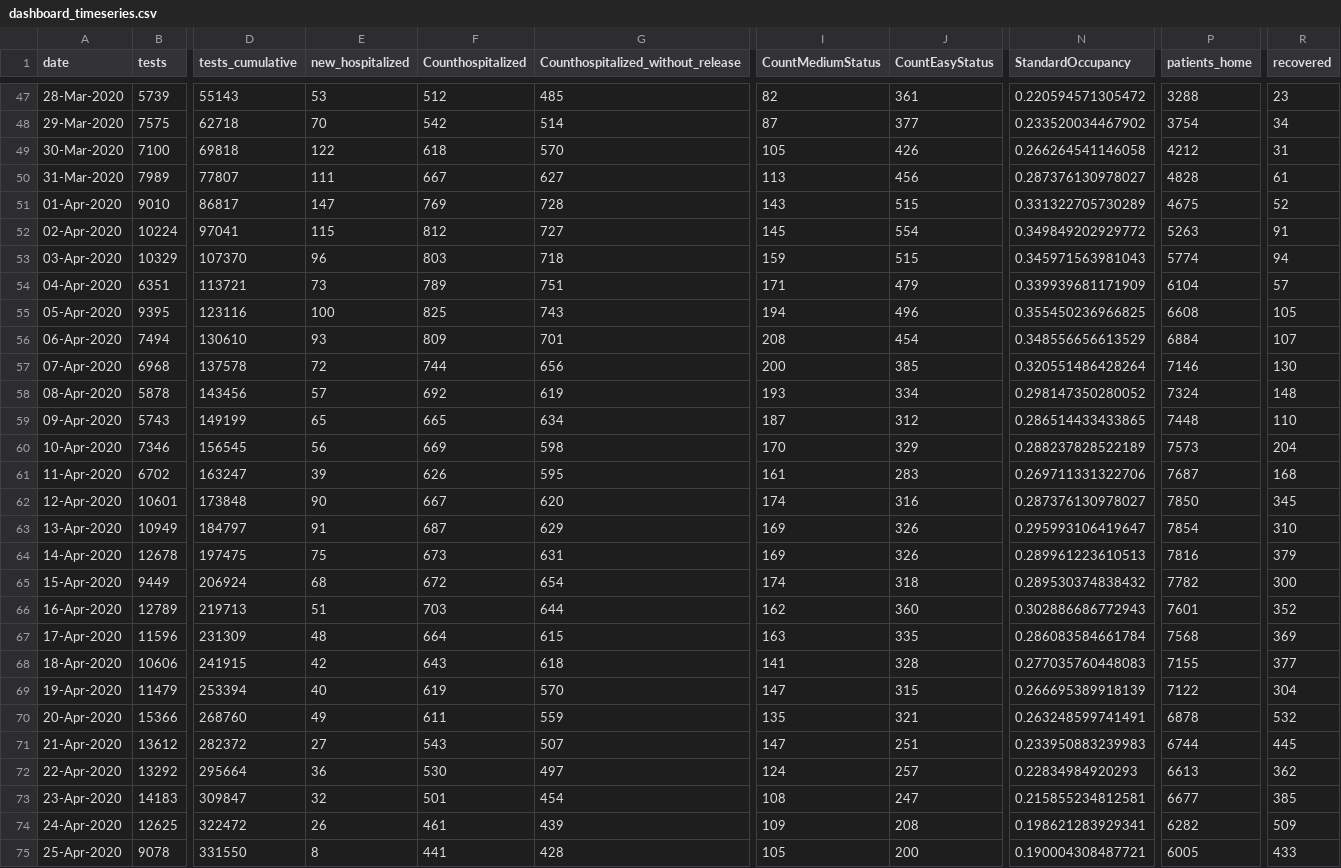
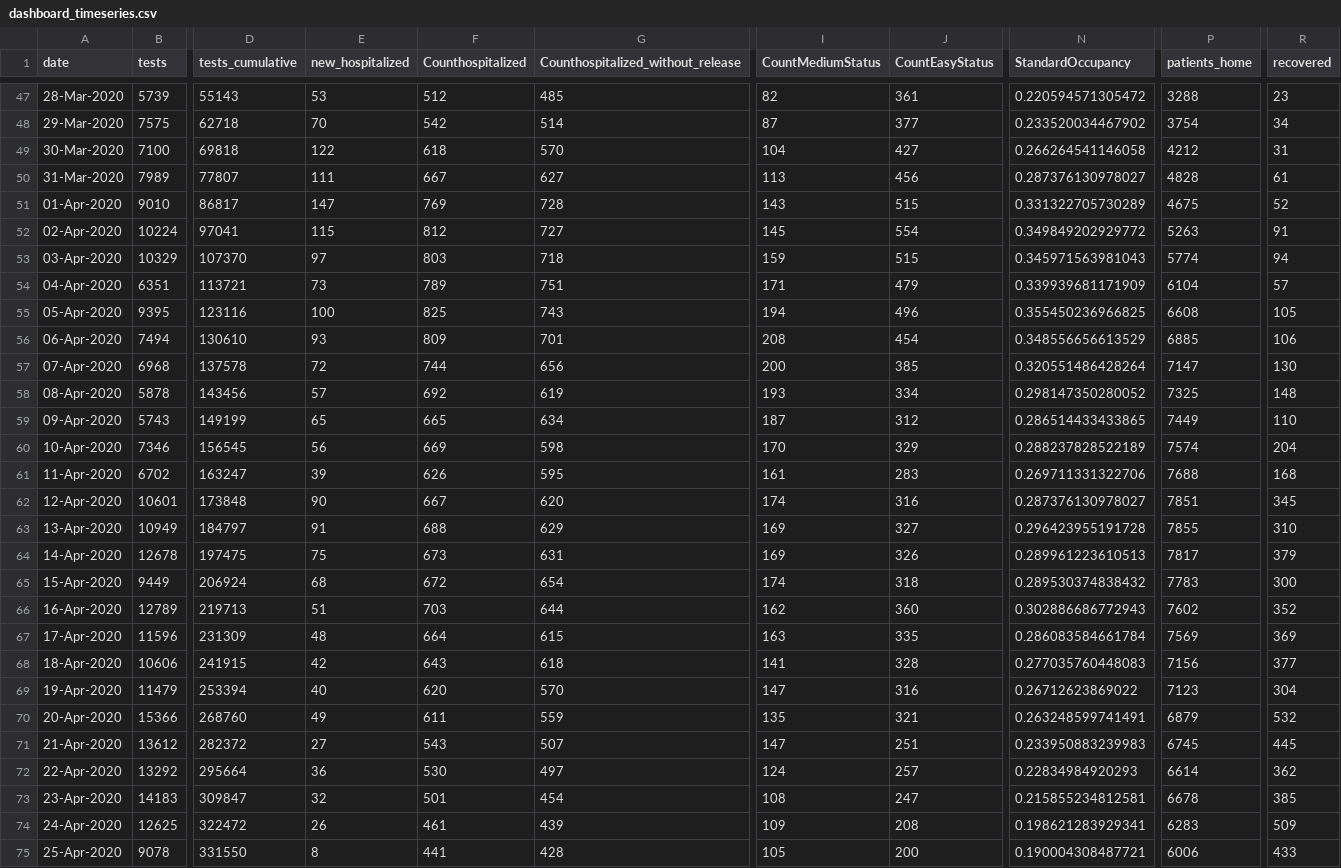
Before and after one commit to yuval-harpaz/covid-19-israel-matlab, a CSV file: data/Israel/dashboard_timeseries.csv, drawn as a sheet; only a part is shown, gaps mark what is left out; the diff covers the shown part only; the diff names each change by its address in the sheet, - before the commit and + after, or states it on an @@ line.

```diff
--- a/data/Israel/dashboard_timeseries.csv
+++ b/data/Israel/dashboard_timeseries.csv
-I49 (CountMediumStatus): 105
+I49 (CountMediumStatus): 104
-J49 (CountEasyStatus): 426
+J49 (CountEasyStatus): 427
-E53 (new_hospitalized): 96
+E53 (new_hospitalized): 97
-P56 (patients_home): 6884
+P56 (patients_home): 6885
-R56 (recovered): 107
+R56 (recovered): 106
-P57 (patients_home): 7146
+P57 (patients_home): 7147
-P58 (patients_home): 7324
+P58 (patients_home): 7325
-P59 (patients_home): 7448
+P59 (patients_home): 7449
-P60 (patients_home): 7573
+P60 (patients_home): 7574
-P61 (patients_home): 7687
+P61 (patients_home): 7688
-P62 (patients_home): 7850
+P62 (patients_home): 7851
-F63 (Counthospitalized): 687
+F63 (Counthospitalized): 688
-J63 (CountEasyStatus): 326
+J63 (CountEasyStatus): 327
-N63 (StandardOccupancy): 0.295993106419647
+N63 (StandardOccupancy): 0.296423955191728
-P63 (patients_home): 7854
+P63 (patients_home): 7855
-P64 (patients_home): 7816
+P64 (patients_home): 7817
-P65 (patients_home): 7782
+P65 (patients_home): 7783
-P66 (patients_home): 7601
+P66 (patients_home): 7602
-P67 (patients_home): 7568
+P67 (patients_home): 7569
-P68 (patients_home): 7155
+P68 (patients_home): 7156
-F69 (Counthospitalized): 619
+F69 (Counthospitalized): 620
-J69 (CountEasyStatus): 315
+J69 (CountEasyStatus): 316
-N69 (StandardOccupancy): 0.266695389918139
+N69 (StandardOccupancy): 0.26712623869022
-P69 (patients_home): 7122
+P69 (patients_home): 7123
-P70 (patients_home): 6878
+P70 (patients_home): 6879
-P71 (patients_home): 6744
+P71 (patients_home): 6745
-P72 (patients_home): 6613
+P72 (patients_home): 6614
-P73 (patients_home): 6677
+P73 (patients_home): 6678
-P74 (patients_home): 6282
+P74 (patients_home): 6283
-P75 (patients_home): 6005
+P75 (patients_home): 6006
```
Also changed, not shown: 1 added row and 97 edited cells elsewhere in this file, data/Israel/Israel_ministry_of_health.csv, 13 other files.
